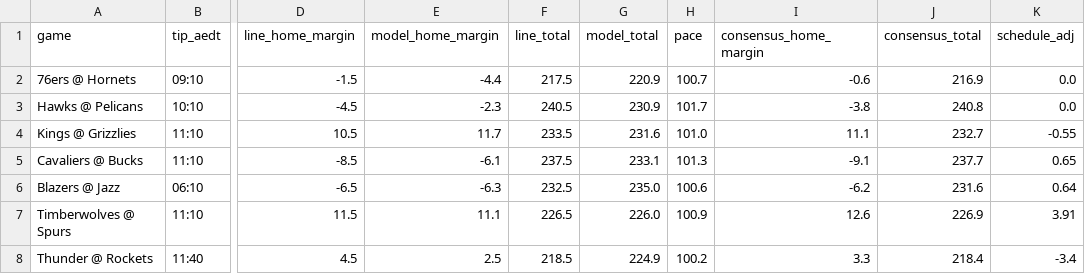
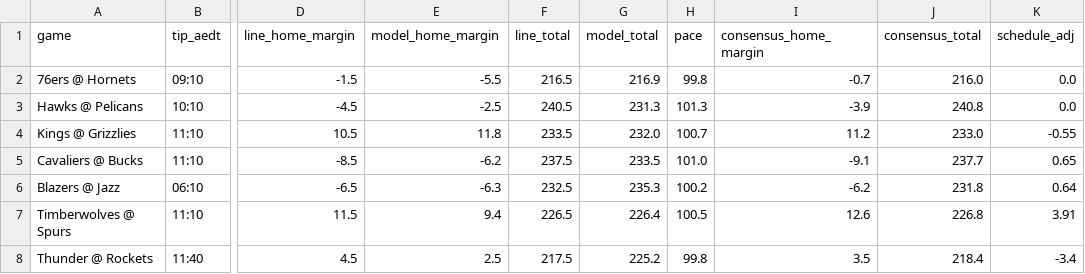
Before and after one commit to andrewkyriacou1993-lang/claudiopunt, a CSV file: data/games_next.csv, drawn as a sheet; only a part is shown, gaps mark what is left out; the diff names each change by its address in the sheet, - before the commit and + after, or states it on an @@ line.

```diff
--- a/data/games_next.csv
+++ b/data/games_next.csv
-E2 (model_home_margin): -4.4
+E2 (model_home_margin): -5.5
-F2 (line_total): 217.5
+F2 (line_total): 216.5
-G2 (model_total): 220.9
+G2 (model_total): 216.9
-H2 (pace): 100.7
+H2 (pace): 99.8
-I2 (consensus_home_margin): -0.6
+I2 (consensus_home_margin): -0.7
-J2 (consensus_total): 216.9
+J2 (consensus_total): 216.0
-E3 (model_home_margin): -2.3
+E3 (model_home_margin): -2.5
-G3 (model_total): 230.9
+G3 (model_total): 231.3
-H3 (pace): 101.7
+H3 (pace): 101.3
-I3 (consensus_home_margin): -3.8
+I3 (consensus_home_margin): -3.9
-E4 (model_home_margin): 11.7
+E4 (model_home_margin): 11.8
-G4 (model_total): 231.6
+G4 (model_total): 232.0
-H4 (pace): 101.0
+H4 (pace): 100.7
-I4 (consensus_home_margin): 11.1
+I4 (consensus_home_margin): 11.2
-J4 (consensus_total): 232.7
+J4 (consensus_total): 233.0
-E5 (model_home_margin): -6.1
+E5 (model_home_margin): -6.2
-G5 (model_total): 233.1
+G5 (model_total): 233.5
-H5 (pace): 101.3
+H5 (pace): 101.0
-G6 (model_total): 235.0
+G6 (model_total): 235.3
-H6 (pace): 100.6
+H6 (pace): 100.2
-J6 (consensus_total): 231.6
+J6 (consensus_total): 231.8
-E7 (model_home_margin): 11.1
+E7 (model_home_margin): 9.4
-G7 (model_total): 226.0
+G7 (model_total): 226.4
-H7 (pace): 100.9
+H7 (pace): 100.5
-J7 (consensus_total): 226.9
+J7 (consensus_total): 226.8
-F8 (line_total): 218.5
+F8 (line_total): 217.5
-G8 (model_total): 224.9
+G8 (model_total): 225.2
-H8 (pace): 100.2
+H8 (pace): 99.8
-I8 (consensus_home_margin): 3.3
+I8 (consensus_home_margin): 3.5
```
Also changed, not shown: data/bets_next.csv, data/injuries_next.csv, 11 other files.
